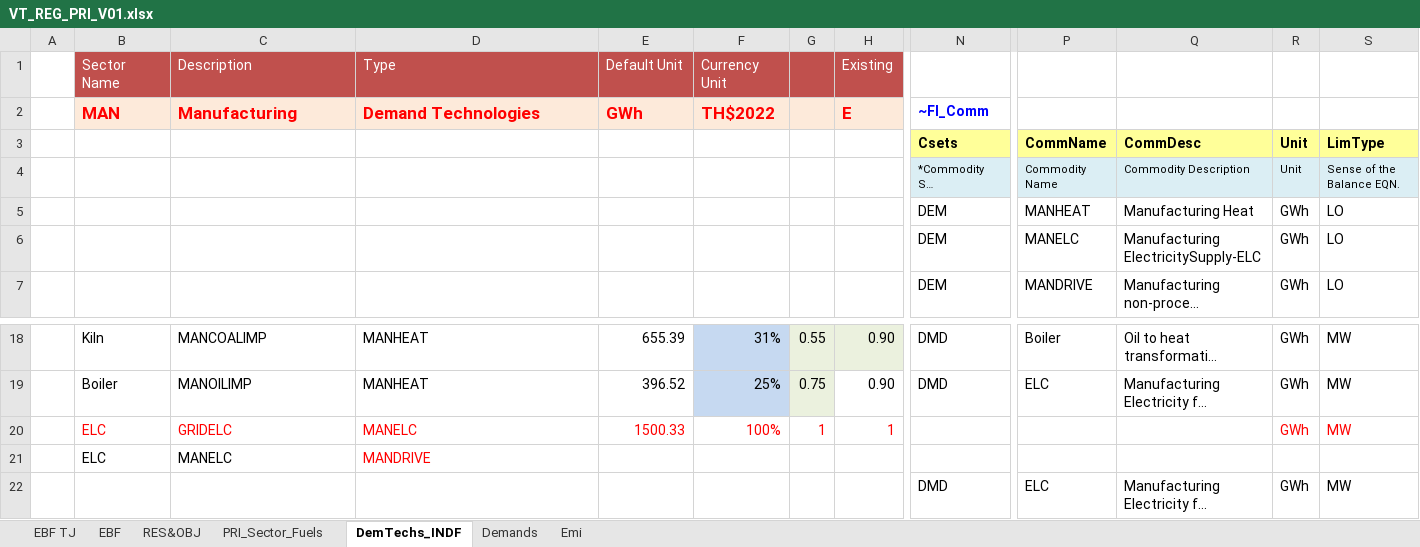
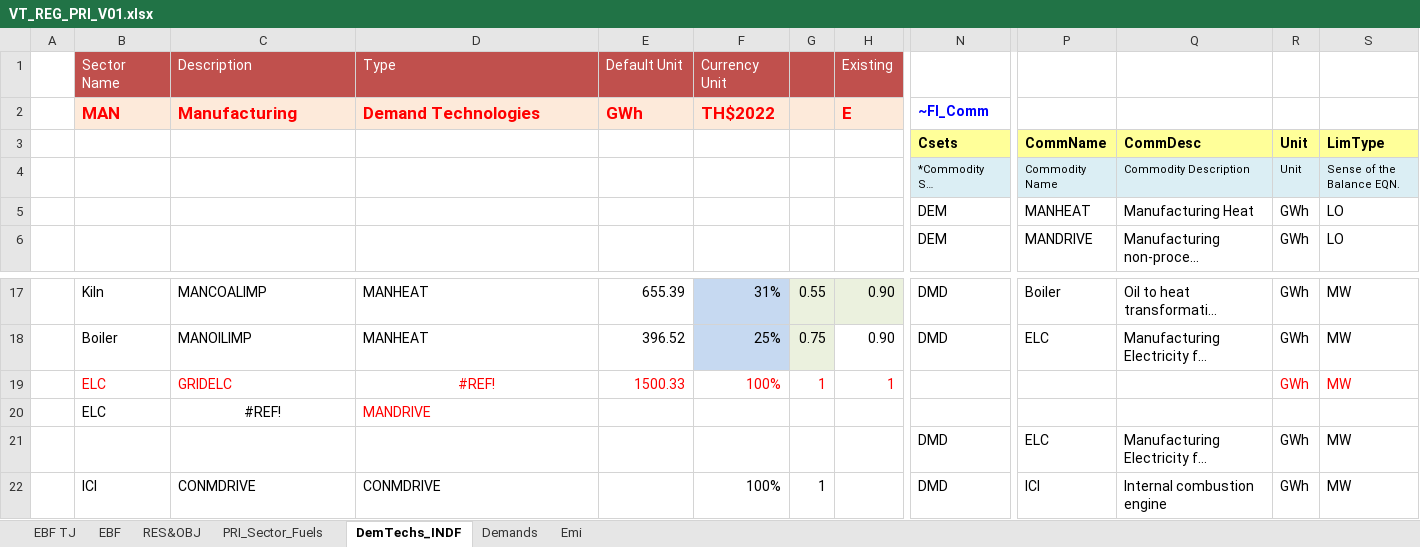
Before and after one commit to Tamenew/INDIND, an Excel workbook: VT_REG_PRI_V01.xlsx, sheet DemTechs_INDF, drawn as a sheet; only a part is shown, gaps mark what is left out; the shorter side is filled out with more unchanged rows; long unchanged cells end in …; values as stored, in another font and other column widths than the file's, no borders; charts and pictures not drawn; removed rows and columns are numbered as before the commit, all else as after; rows hold the shown columns only; the diff names each change by its address in the sheet, - before the commit and + after, or states it on an @@ line.

```diff
--- a/VT_REG_PRI_V01.xlsx (sheet DemTechs_INDF)
+++ b/VT_REG_PRI_V01.xlsx (sheet DemTechs_INDF)
-row 6:  |  |  |  |  |  |  |  | DEM | MANELC | Manufacturing ElectricitySupply-ELC | GWh | LO
-D19 (Type): MANELC
+D19 (Type): #REF!
-D19 alignment: left
+D19 alignment: center
-C20 (Description): MANELC
+C20 (Description): #REF!
-C20 alignment: left
+C20 alignment: center
```
Also changed, not shown: sheet Demands, formulas that keep their value, charts or pictures.
